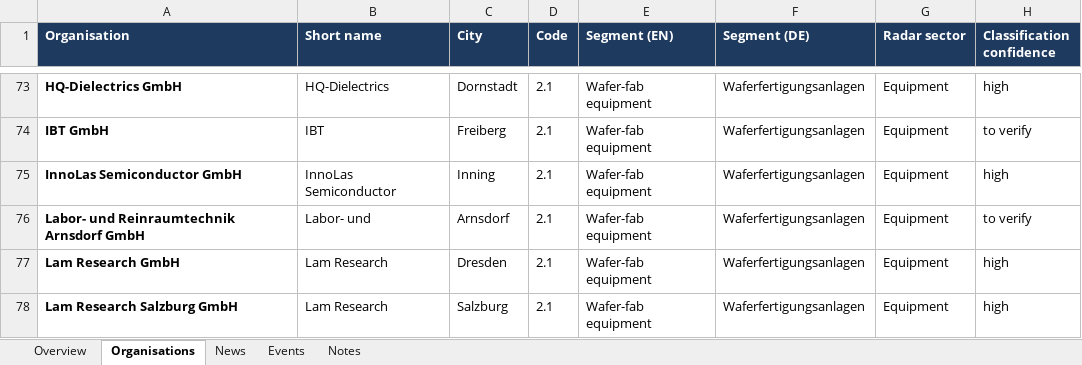
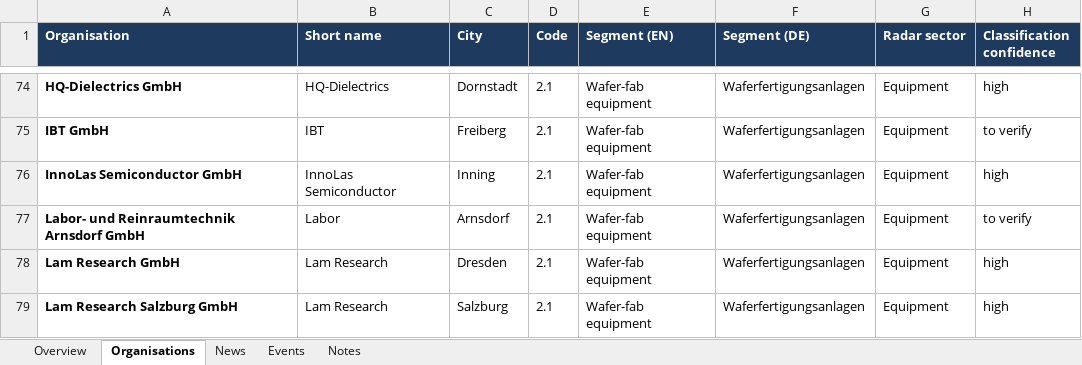
Before and after one commit to smarterinstruments/Saxony-Radar, an Excel workbook: data/Saxony_Radar_organisations_W46_2026-11-16.xlsx, sheet Organisations, drawn as a sheet; only a part is shown, gaps mark what is left out; values as stored, in another font and other column widths than the file's, no borders; addresses are those after the commit; the diff covers the shown part only; the diff names each change by its address in the sheet, - before the commit and + after, or states it on an @@ line.

```diff
--- a/data/Saxony_Radar_organisations_W46_2026-11-16.xlsx (sheet Organisations)
+++ b/data/Saxony_Radar_organisations_W46_2026-11-16.xlsx (sheet Organisations)
-B77 (Short name): Labor- und
+B77 (Short name): Labor
```
Also changed, not shown: 1 added row and 32 edited cells elsewhere in this sheet, sheet News, sheet Overview, formulas that keep their value, 5 other files.
